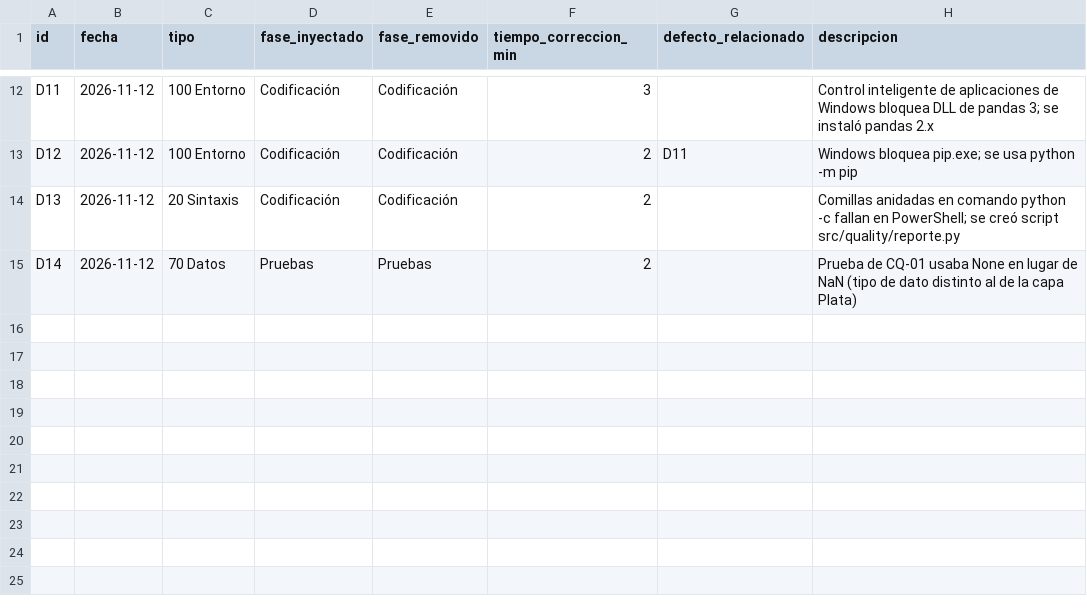
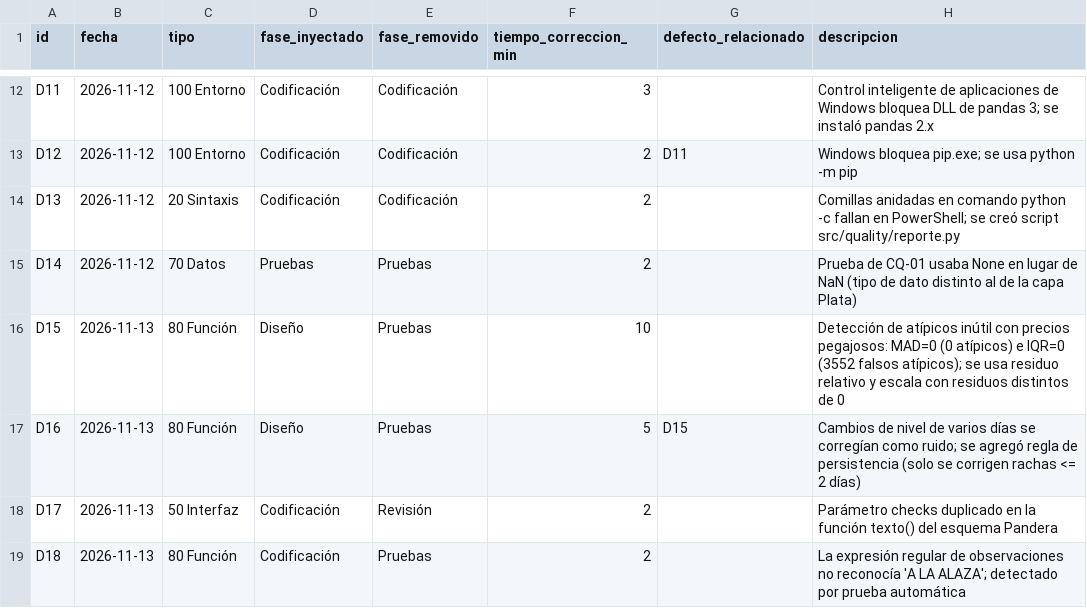
Before and after one commit to estrecard/Proyecto_Limones, a CSV file: calidad/defectos-liza.csv, drawn as a sheet; only a part is shown, gaps mark what is left out; the diff names each change by its address in the sheet, - before the commit and + after, or states it on an @@ line.

Commit message:
E1: puerta de calidad Pandera, capa Oro (limpieza, integración, discretización, normalización) y 32 pruebas

```diff
--- a/calidad/defectos-liza.csv
+++ b/calidad/defectos-liza.csv
+row 16: D15 | 2026-11-13 | 80 Función | Diseño | Pruebas | 10 |  | Detección de atípicos inútil con precios pegajosos: MAD=0 (0 atípicos) e IQR=0 (3552 falsos atípicos); se usa residuo relativo y escala con residuos distintos de 0
+row 17: D16 | 2026-11-13 | 80 Función | Diseño | Pruebas | 5 | D15 | Cambios de nivel de varios días se corregían como ruido; se agregó regla de persistencia (solo se corrigen rachas <= 2 días)
+row 18: D17 | 2026-11-13 | 50 Interfaz | Codificación | Revisión | 2 |  | Parámetro checks duplicado en la función texto() del esquema Pandera
+row 19: D18 | 2026-11-13 | 80 Función | Codificación | Pruebas | 2 |  | La expresión regular de observaciones no reconocía 'A LA ALAZA'; detectado por prueba automática
```
Also changed, not shown: calidad/tiempo-liza.csv, data/quarantine/sniim_cuarentena.csv, 18 other files.
